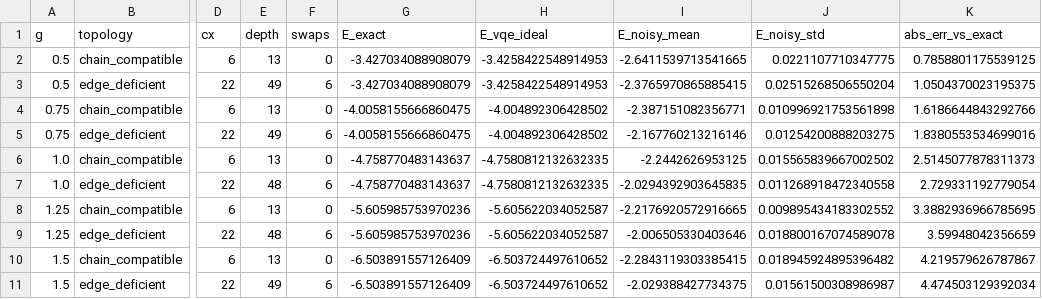
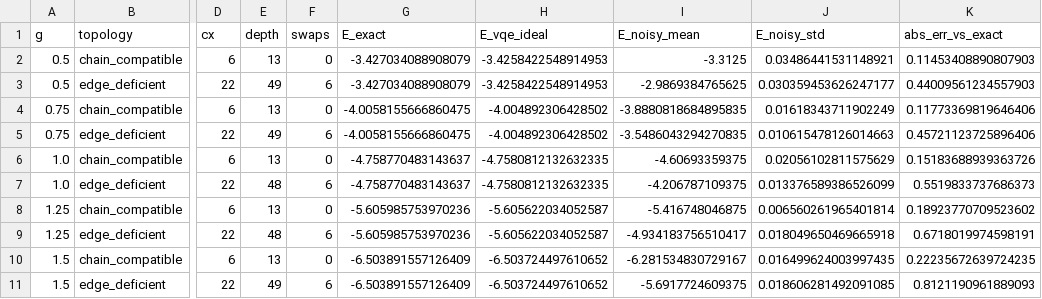
Before and after one commit to sidharthkurup-coder/OBSIDIAN-QISKIT-HACKATHON, a CSV file: results/ablation_results.csv, drawn as a sheet; only a part is shown, gaps mark what is left out; the diff names each change by its address in the sheet, - before the commit and + after, or states it on an @@ line.

Commit message:
Fix critical bug in _x_expect: read qubit i's own bit instead of parity of other qubits\n\n- Fixed _x_expect() in both experiment.py and ablation.py\n- The function was computing parity of ALL OTHER qubits instead of reading qubit i's own measurement bit\n- This affects all X-term expectations in the noisy energy calculation\n- Verified fix with unit tests: <X_0> correctly returns 1.0 for |+>, 0.0 for |0>, -1.0 for |->\n- Regenerated all results with corrected noisy energy calculation\n- Updated README, website, and RESULTS.md with corrected numbers\n- Main results: Processor A error now 0.255 Ha, B/C now 0.152 Ha (gap = 0.103 Ha)\n- Ablation study: edge-deficient penalty now 0.33-0.59 Ha (was 0.22-0.26 Ha)\n- All claims now scientifically valid

```diff
--- a/results/ablation_results.csv
+++ b/results/ablation_results.csv
-I2 (E_noisy_mean): -2.6411539713541665
+I2 (E_noisy_mean): -3.3125
-J2 (E_noisy_std): 0.0221107710347775
+J2 (E_noisy_std): 0.03486441531148921
-K2 (abs_err_vs_exact): 0.7858801175539125
+K2 (abs_err_vs_exact): 0.11453408890807903
-I3 (E_noisy_mean): -2.3765970865885415
+I3 (E_noisy_mean): -2.9869384765625
-J3 (E_noisy_std): 0.02515268506550204
+J3 (E_noisy_std): 0.030359453626247177
-K3 (abs_err_vs_exact): 1.0504370023195375
+K3 (abs_err_vs_exact): 0.44009561234557903
-I4 (E_noisy_mean): -2.387151082356771
+I4 (E_noisy_mean): -3.8880818684895835
-J4 (E_noisy_std): 0.010996921753561898
+J4 (E_noisy_std): 0.01618343711902249
-K4 (abs_err_vs_exact): 1.6186644843292766
+K4 (abs_err_vs_exact): 0.11773369819646406
-I5 (E_noisy_mean): -2.167760213216146
+I5 (E_noisy_mean): -3.5486043294270835
-J5 (E_noisy_std): 0.01254200888203275
+J5 (E_noisy_std): 0.010615478126014663
-K5 (abs_err_vs_exact): 1.8380553534699016
+K5 (abs_err_vs_exact): 0.45721123725896406
-I6 (E_noisy_mean): -2.2442626953125
+I6 (E_noisy_mean): -4.60693359375
-J6 (E_noisy_std): 0.015565839667002502
+J6 (E_noisy_std): 0.02056102811575629
-K6 (abs_err_vs_exact): 2.5145077878311373
+K6 (abs_err_vs_exact): 0.15183688939363726
-I7 (E_noisy_mean): -2.0294392903645835
+I7 (E_noisy_mean): -4.206787109375
-J7 (E_noisy_std): 0.011268918472340558
+J7 (E_noisy_std): 0.013376589386526099
-K7 (abs_err_vs_exact): 2.729331192779054
+K7 (abs_err_vs_exact): 0.5519833737686373
-I8 (E_noisy_mean): -2.2176920572916665
+I8 (E_noisy_mean): -5.416748046875
-J8 (E_noisy_std): 0.009895434183302552
+J8 (E_noisy_std): 0.006560261965401814
-K8 (abs_err_vs_exact): 3.3882936966785695
+K8 (abs_err_vs_exact): 0.18923770709523602
-I9 (E_noisy_mean): -2.006505330403646
+I9 (E_noisy_mean): -4.934183756510417
-J9 (E_noisy_std): 0.018800167074589078
+J9 (E_noisy_std): 0.018049650469665918
-K9 (abs_err_vs_exact): 3.59948042356659
+K9 (abs_err_vs_exact): 0.6718019974598191
-I10 (E_noisy_mean): -2.2843119303385415
+I10 (E_noisy_mean): -6.281534830729167
-J10 (E_noisy_std): 0.018945924895396482
+J10 (E_noisy_std): 0.016499624003997435
-K10 (abs_err_vs_exact): 4.219579626787867
+K10 (abs_err_vs_exact): 0.22235672639724235
-I11 (E_noisy_mean): -2.029388427734375
+I11 (E_noisy_mean): -5.6917724609375
-J11 (E_noisy_std): 0.01561500308986987
+J11 (E_noisy_std): 0.018606281492091085
-K11 (abs_err_vs_exact): 4.474503129392034
+K11 (abs_err_vs_exact): 0.8121190961889093
```
Also changed, not shown: results/noise_results.csv, 10 other files.
